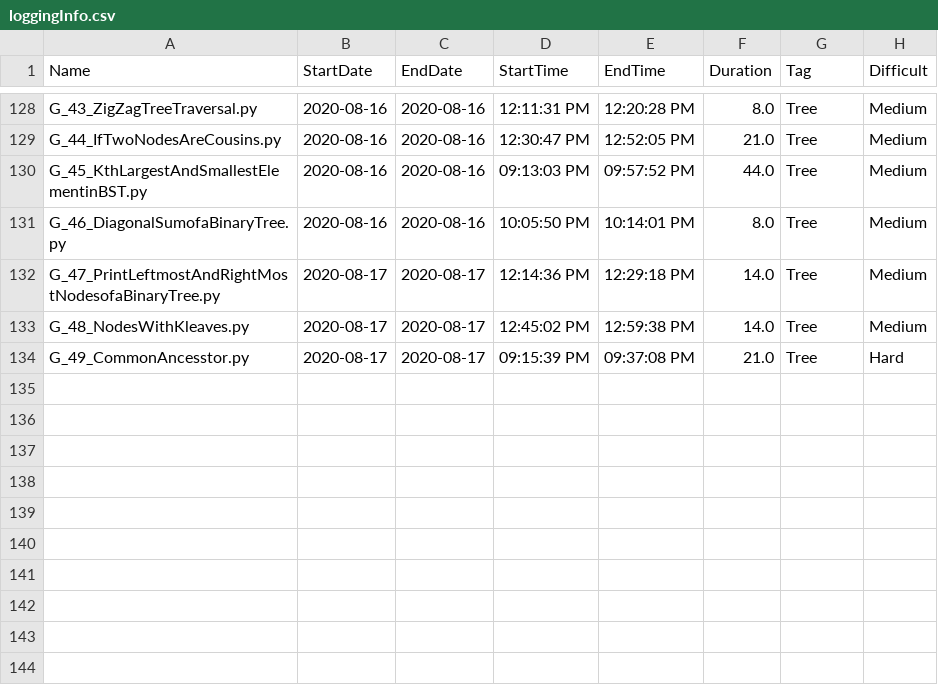
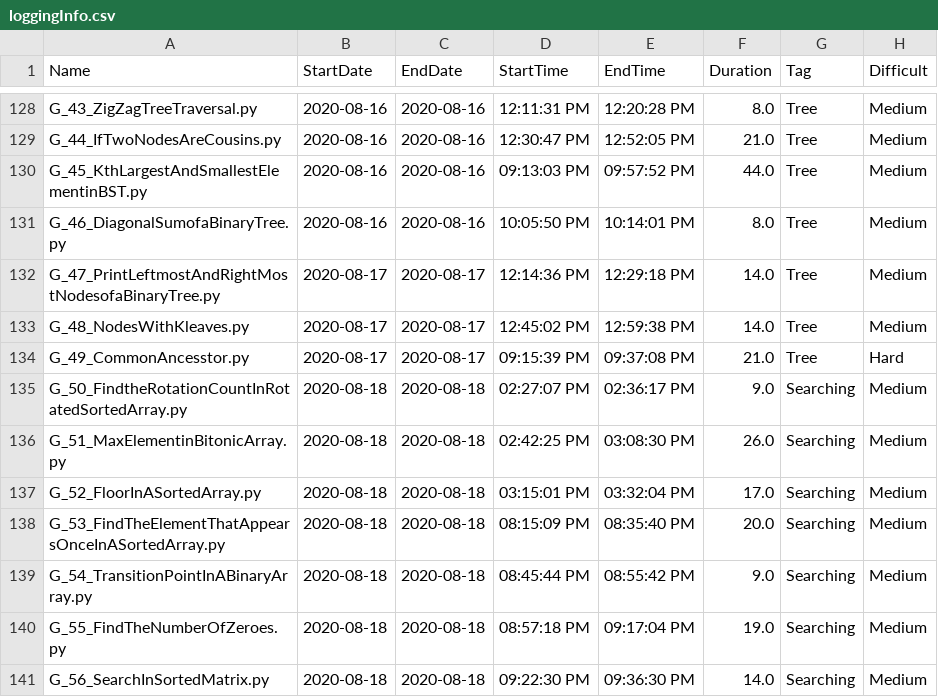
Before and after one commit to Omkar02/FAANG, a CSV file: loggingInfo.csv, drawn as a sheet; only a part is shown, gaps mark what is left out.

```diff
--- a/loggingInfo.csv
+++ b/loggingInfo.csv
@@ -134 +134,8 @@ G_48_NodesWithKleaves.py,2020-08-17,2020-08-17,12:45:02 PM,12:59:38 PM,14.0,Tree
 G_49_CommonAncesstor.py,2020-08-17,2020-08-17,09:15:39 PM,09:37:08 PM,21.0,Tree,Hard
+G_50_FindtheRotationCountInRotatedSortedArray.py,2020-08-18,2020-08-18,02:27:07 PM,02:36:17 PM,9.0,Searching,Medium
+G_51_MaxElementinBitonicArray.py,2020-08-18,2020-08-18,02:42:25 PM,03:08:30 PM,26.0,Searching,Medium
+G_52_FloorInASortedArray.py,2020-08-18,2020-08-18,03:15:01 PM,03:32:04 PM,17.0,Searching,Medium
+G_53_FindTheElementThatAppearsOnceInASortedArray.py,2020-08-18,2020-08-18,08:15:09 PM,08:35:40 PM,20.0,Searching,Medium
+G_54_TransitionPointInABinaryArray.py,2020-08-18,2020-08-18,08:45:44 PM,08:55:42 PM,9.0,Searching,Medium
+G_55_FindTheNumberOfZeroes.py,2020-08-18,2020-08-18,08:57:18 PM,09:17:04 PM,19.0,Searching,Medium
+G_56_SearchInSortedMatrix.py,2020-08-18,2020-08-18,09:22:30 PM,09:36:30 PM,14.0,Searching,Medium
```
Also changed, not shown: 8 other files.
